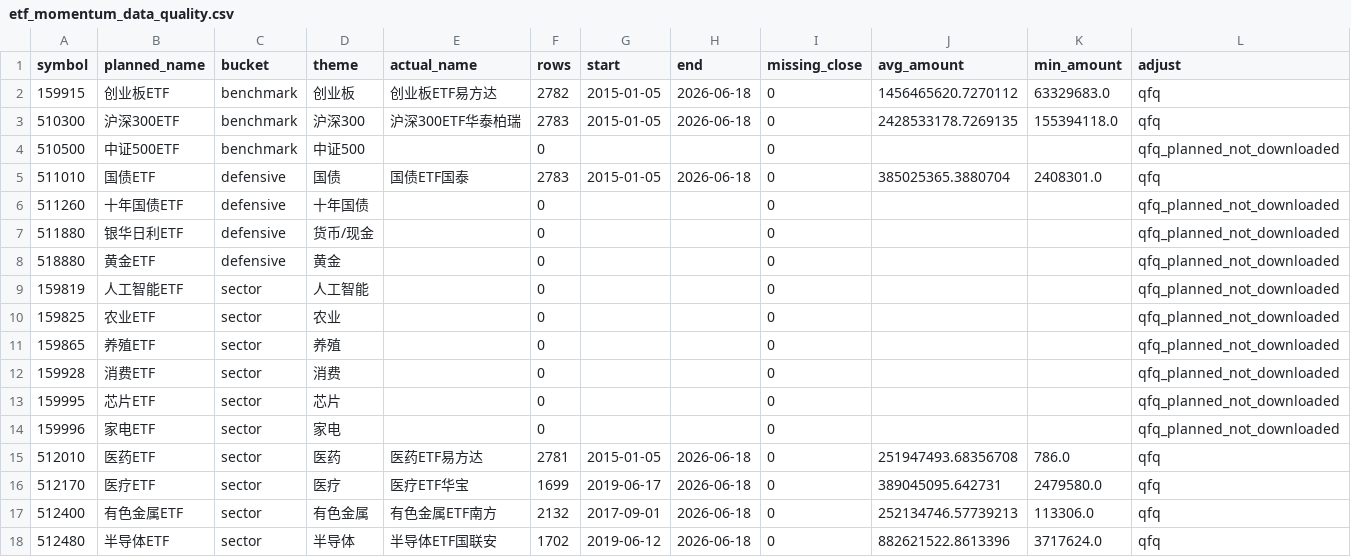
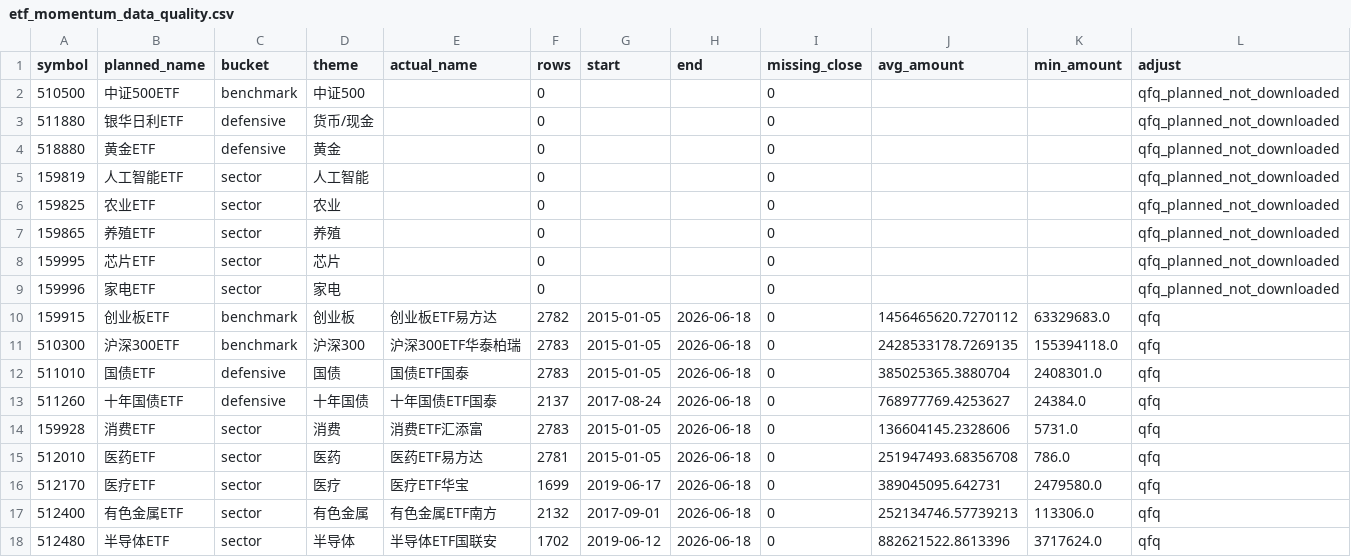
Before and after one commit to Yzz39/Quant, a CSV file: outputs/etf_momentum_data_quality.csv, drawn as a sheet; only a part is shown; removed rows and columns are numbered as before the commit, all else as after; rows hold the shown columns only; the diff names each change by its address in the sheet, - before the commit and + after, or states it on an @@ line.

```diff
--- a/outputs/etf_momentum_data_quality.csv
+++ b/outputs/etf_momentum_data_quality.csv
-row 6: 511260 | 十年国债ETF | defensive | 十年国债 |  | 0 |  |  | 0 |  |  | qfq_planned_not_downloaded
-row 12: 159928 | 消费ETF | sector | 消费 |  | 0 |  |  | 0 |  |  | qfq_planned_not_downloaded
@@ row 2 moved to row 10: 159915 @@
@@ row 3 moved to row 11: 510300 @@
@@ row 5 moved to row 12: 511010 @@
+row 13: 511260 | 十年国债ETF | defensive | 十年国债 | 十年国债ETF国泰 | 2137 | 2017-08-24 | 2026-06-18 | 0 | 768977769.4253627 | 24384.0 | qfq
+row 14: 159928 | 消费ETF | sector | 消费 | 消费ETF汇添富 | 2783 | 2015-01-05 | 2026-06-18 | 0 | 136604145.2328606 | 5731.0 | qfq
```
Also changed, not shown: data/etf_momentum_close_wide_qfq_missing_report.csv, data/etf_momentum_universe.csv, 25 other files.
